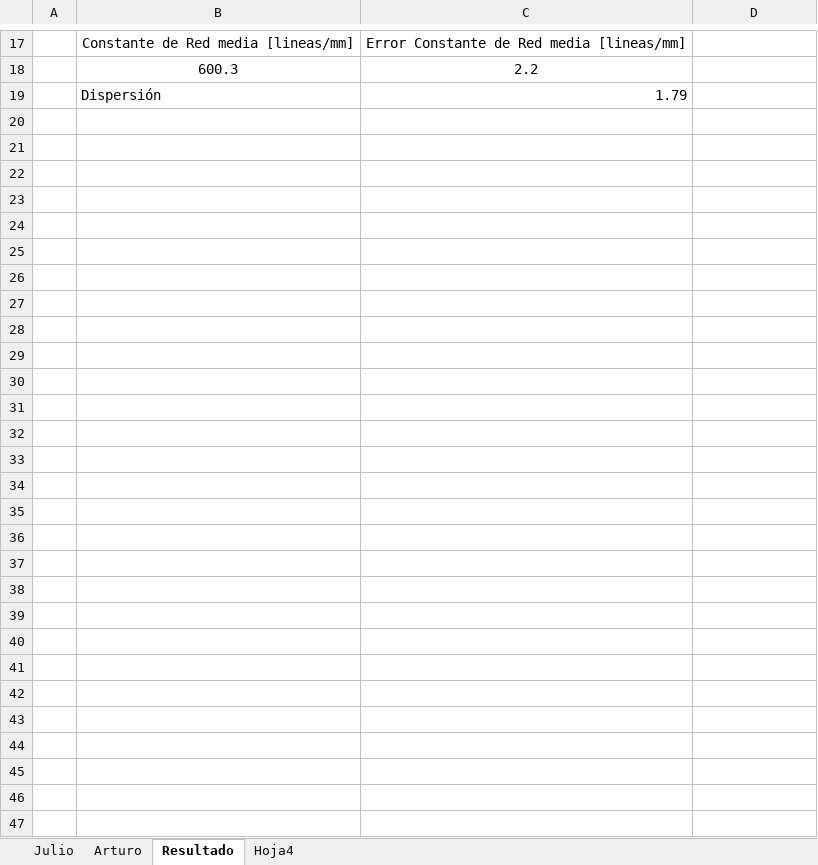
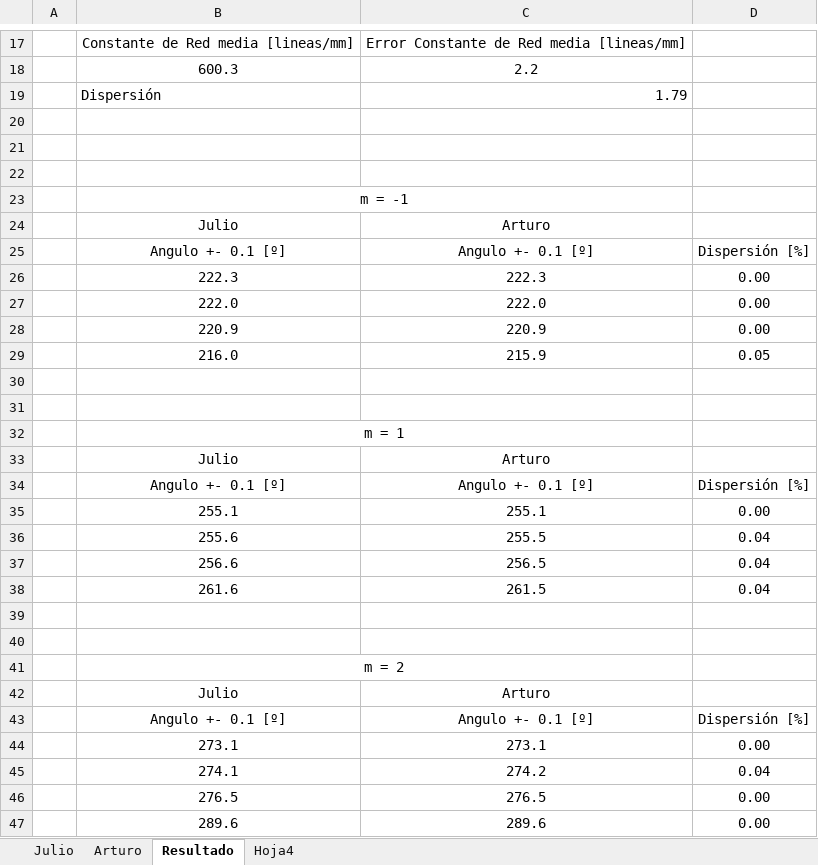
Before and after one commit to juliolopeztorres/espectroscopia-y-red-difraccion, an Excel workbook: Practica2.xlsx, sheet Resultado, drawn as a sheet; only a part is shown, gaps mark what is left out; values as stored, in another font and other column widths than the file's, no borders; the diff names each change by its address in the sheet, - before the commit and + after, or states it on an @@ line.

Commit message:
Add dispersion measure

```diff
--- a/Practica2.xlsx (sheet Resultado)
+++ b/Practica2.xlsx (sheet Resultado)
+row 20: (empty)
+row 21: (empty)
+row 22: (empty)
+row 23:  | m = -1
+row 24:  | Julio | Arturo
+row 25:  | Angulo +- 0.1 [º] | Angulo +- 0.1 [º] | Dispersión [%]
+row 26:  | 222.3 | 222.3 | 0.00
+row 27:  | 222.0 | 222.0 | 0.00
+row 28:  | 220.9 | 220.9 | 0.00
+row 29:  | 216.0 | 215.9 | 0.05
+row 30: (empty)
+row 31: (empty)
+row 32:  | m = 1
+row 33:  | Julio | Arturo
+row 34:  | Angulo +- 0.1 [º] | Angulo +- 0.1 [º] | Dispersión [%]
+row 35:  | 255.1 | 255.1 | 0.00
+row 36:  | 255.6 | 255.5 | 0.04
+row 37:  | 256.6 | 256.5 | 0.04
+row 38:  | 261.6 | 261.5 | 0.04
+row 39: (empty)
+row 40: (empty)
+row 41:  | m = 2
+row 42:  | Julio | Arturo
+row 43:  | Angulo +- 0.1 [º] | Angulo +- 0.1 [º] | Dispersión [%]
+row 44:  | 273.1 | 273.1 | 0.00
+row 45:  | 274.1 | 274.2 | 0.04
+row 46:  | 276.5 | 276.5 | 0.00
+row 47:  | 289.6 | 289.6 | 0.00
```
Also changed, not shown: charts or pictures.
